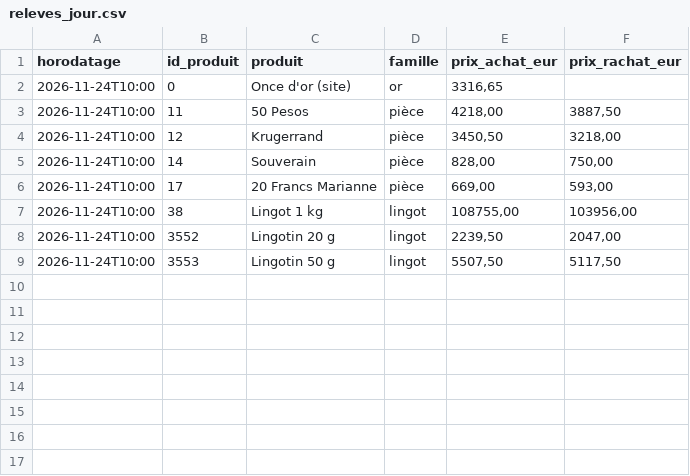
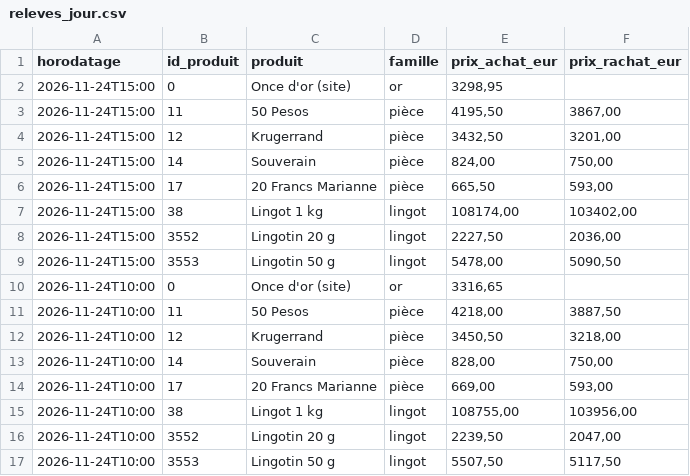
Before and after one commit to Zecat26/suivi-or, a CSV file: data/excel/releves_jour.csv, drawn as a sheet.

```diff
--- a/data/excel/releves_jour.csv
+++ b/data/excel/releves_jour.csv
@@ -1,2 +1,10 @@
 horodatage;id_produit;produit;famille;prix_achat_eur;prix_rachat_eur
+2026-11-24T15:00;0;Once d'or (site);or;3298,95;
+2026-11-24T15:00;11;50 Pesos;pièce;4195,50;3867,00
+2026-11-24T15:00;12;Krugerrand;pièce;3432,50;3201,00
+2026-11-24T15:00;14;Souverain;pièce;824,00;750,00
+2026-11-24T15:00;17;20 Francs Marianne;pièce;665,50;593,00
+2026-11-24T15:00;38;Lingot 1 kg;lingot;108174,00;103402,00
+2026-11-24T15:00;3552;Lingotin 20 g;lingot;2227,50;2036,00
+2026-11-24T15:00;3553;Lingotin 50 g;lingot;5478,00;5090,50
 2026-11-24T10:00;0;Once d'or (site);or;3316,65;
```
Also changed, not shown: data/csv/once_or.csv, data/csv/prix_site.csv, 5 other files.
